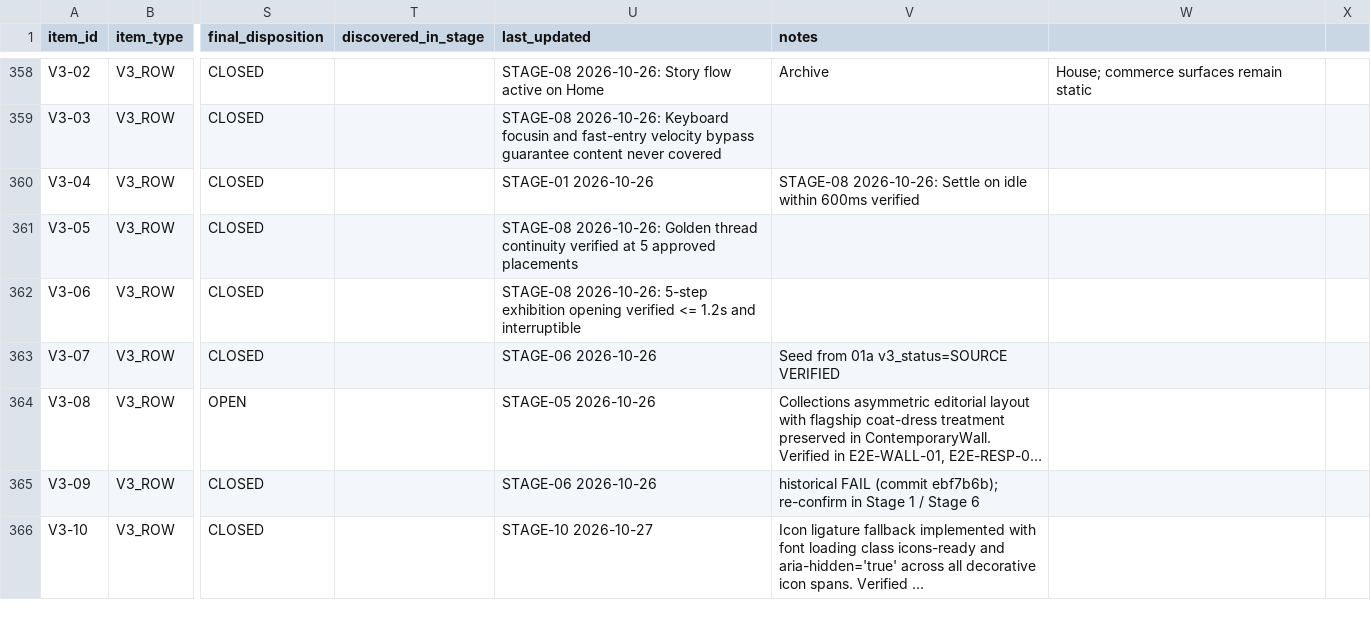
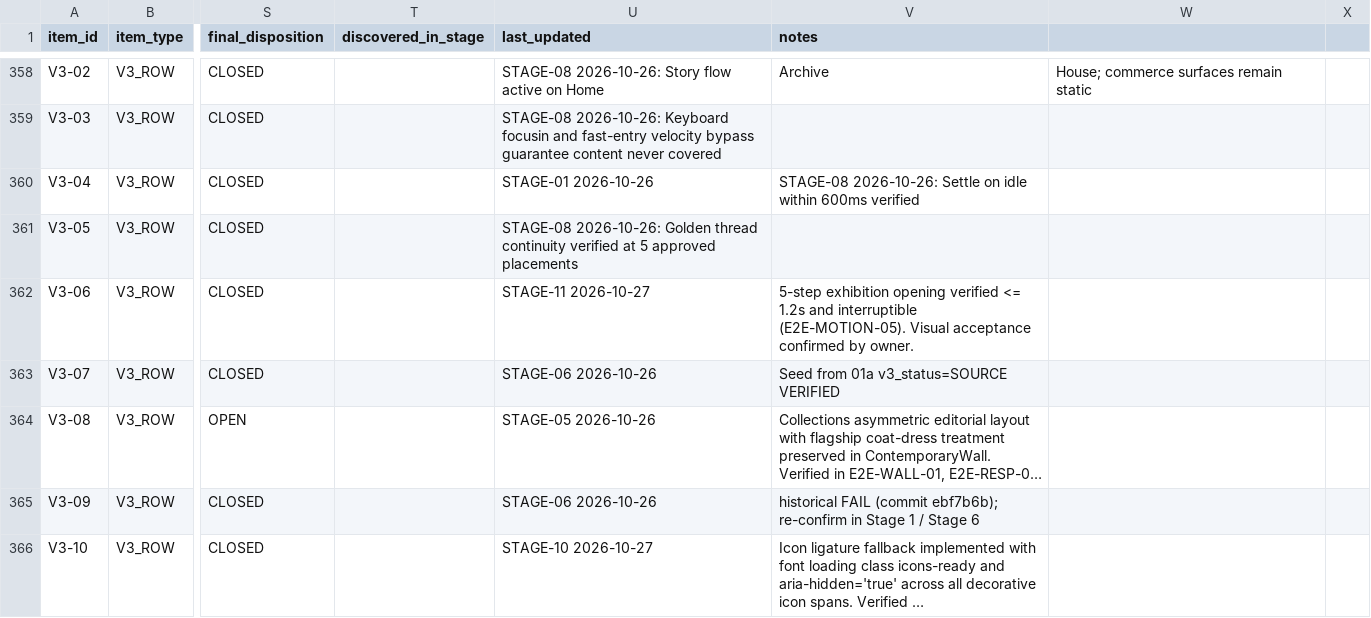
Before and after one commit to Omkar-D-Londhe/everthread, a CSV file: docs/implementation/tracker/01b_AUDIT_TRACKER.csv, drawn as a sheet; only a part is shown, gaps mark what is left out; long unchanged cells end in …; the diff covers the shown part only; the diff names each change by its address in the sheet, - before the commit and + after, or states it on an @@ line.

Commit message:
docs(governance): record owner acceptance for F-04, accepted limitations for F-24/B-7, and decision closures

```diff
--- a/docs/implementation/tracker/01b_AUDIT_TRACKER.csv
+++ b/docs/implementation/tracker/01b_AUDIT_TRACKER.csv
-U362 (last_updated): STAGE-08 2026-10-26: 5-step exhibition opening verified <= 1.2s and interruptible
+U362 (last_updated): STAGE-11 2026-10-27
-V362 (notes): (empty)
+V362 (notes): 5-step exhibition opening verified <= 1.2s and interruptible (E2E-MOTION-05). Visual acceptance confirmed by owner.
```
Also changed, not shown: 59 edited cells elsewhere in this file, 7 other files.
